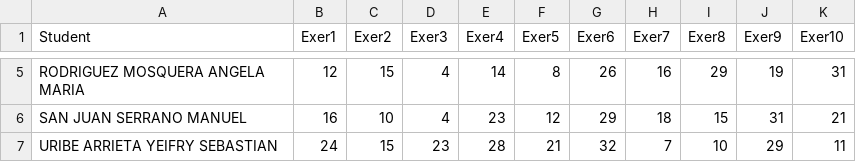
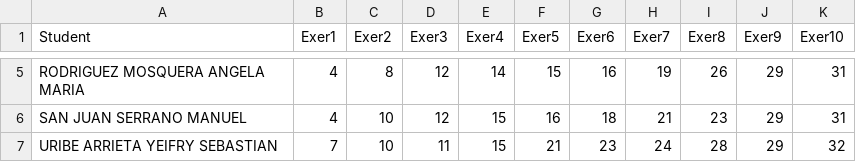
Before and after one commit to marco-canas/fundamentos_logica, a CSV file: referentes/1_grajales_lina/1_logica_matematica_y_teoria_de_conjuntos/1_logica_matematica/3_tablas_de_verdad/tarea_Lina_Grajales_Matemáticas_I_Página_44_Parte_1.csv, drawn as a sheet; only a part is shown, gaps mark what is left out; the diff covers the shown part only; the diff names each change by its address in the sheet, - before the commit and + after, or states it on an @@ line.

Commit message:
clase completa sobre tablas de verdad

```diff
--- a/referentes/1_grajales_lina/1_logica_matematica_y_teoria_de_conjuntos/1_logica_matematica/3_tablas_de_verdad/tarea_Lina_Grajales_Matemáticas_I_Página_44_Parte_1.csv
+++ b/referentes/1_grajales_lina/1_logica_matematica_y_teoria_de_conjuntos/1_logica_matematica/3_tablas_de_verdad/tarea_Lina_Grajales_Matemáticas_I_Página_44_Parte_1.csv
-B5 (Exer1): 12
+B5 (Exer1): 4
-C5 (Exer2): 15
+C5 (Exer2): 8
-D5:D6 (Exer3): 4
+D5:D6 (Exer3): 12
-F5 (Exer5): 8
+F5 (Exer5): 15
-G5 (Exer6): 26
+G5 (Exer6): 16
-H5 (Exer7): 16
+H5 (Exer7): 19
-I5 (Exer8): 29
+I5 (Exer8): 26
-J5 (Exer9): 19
+J5 (Exer9): 29
-B6 (Exer1): 16
+B6 (Exer1): 4
-E6 (Exer4): 23
+E6 (Exer4): 15
-F6 (Exer5): 12
+F6 (Exer5): 16
-G6 (Exer6): 29
+G6 (Exer6): 18
-H6 (Exer7): 18
+H6 (Exer7): 21
-I6 (Exer8): 15
+I6 (Exer8): 23
-J6 (Exer9): 31
+J6 (Exer9): 29
-K6 (Exer10): 21
+K6 (Exer10): 31
-B7 (Exer1): 24
+B7 (Exer1): 7
-C7 (Exer2): 15
+C7 (Exer2): 10
-D7 (Exer3): 23
+D7 (Exer3): 11
-E7 (Exer4): 28
+E7 (Exer4): 15
-G7 (Exer6): 32
+G7 (Exer6): 23
-H7 (Exer7): 7
+H7 (Exer7): 24
-I7 (Exer8): 10
+I7 (Exer8): 28
-K7 (Exer10): 11
+K7 (Exer10): 32
```
Also changed, not shown: 36 edited cells elsewhere in this file, referentes/1_grajales_lina/1_logica_matematica_y_teoria_de_conjuntos/1_logica_matematica/3_tablas_de_verdad/tarea_Lina_Grajales_Matemáticas_I_para_Ciencias_Económicas_Página_44_Parte_1.csv, 4 other files.
